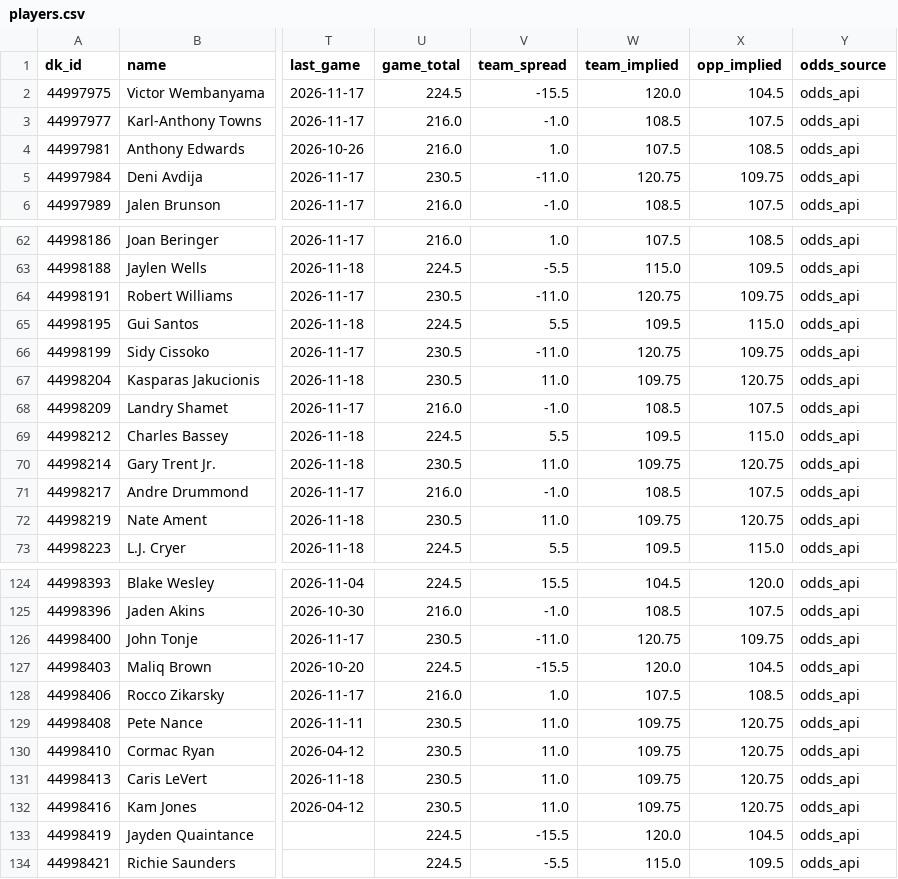
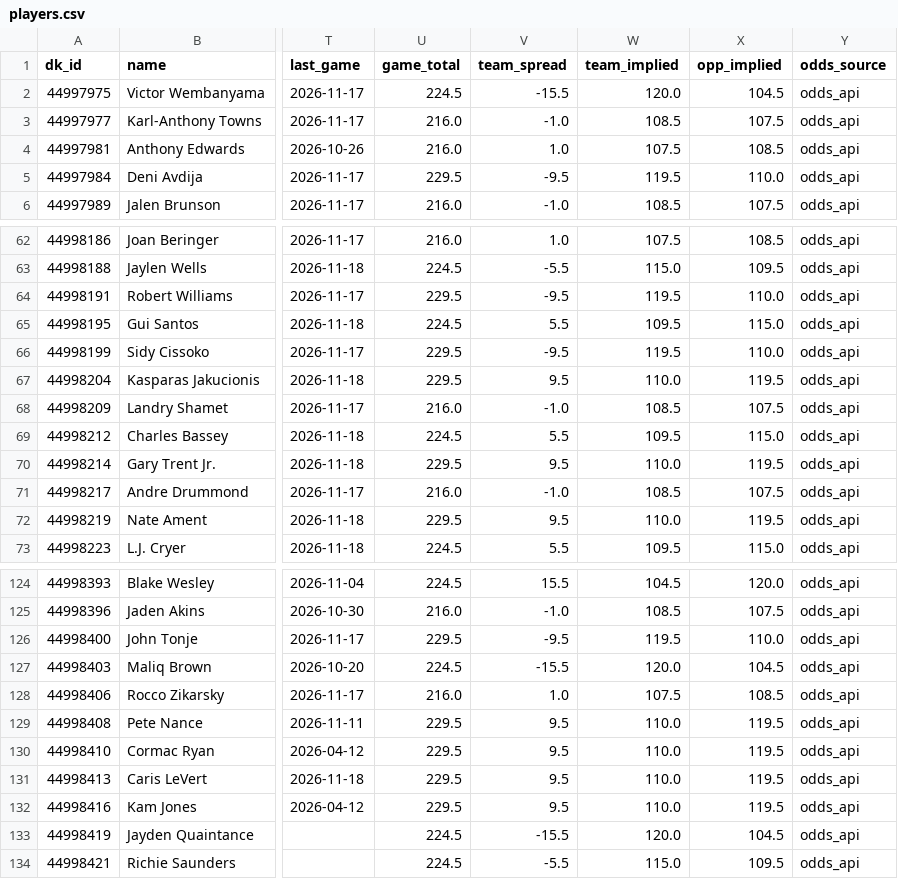
Before and after one commit to csorcic/nba_dfs_optimizer, a CSV file: data/slates/2026-11-19/players.csv, drawn as a sheet; only a part is shown, gaps mark what is left out; the diff covers the shown part only; the diff names each change by its address in the sheet, - before the commit and + after, or states it on an @@ line.

```diff
--- a/data/slates/2026-11-19/players.csv
+++ b/data/slates/2026-11-19/players.csv
-U5 (game_total): 230.5
+U5 (game_total): 229.5
-V5 (team_spread): -11.0
+V5 (team_spread): -9.5
-W5 (team_implied): 120.75
+W5 (team_implied): 119.5
-X5 (opp_implied): 109.75
+X5 (opp_implied): 110.0
-U64 (game_total): 230.5
+U64 (game_total): 229.5
-V64 (team_spread): -11.0
+V64 (team_spread): -9.5
-W64 (team_implied): 120.75
+W64 (team_implied): 119.5
-X64 (opp_implied): 109.75
+X64 (opp_implied): 110.0
-U66:U67 (game_total): 230.5
+U66:U67 (game_total): 229.5
-V66 (team_spread): -11.0
+V66 (team_spread): -9.5
-W66 (team_implied): 120.75
+W66 (team_implied): 119.5
-X66 (opp_implied): 109.75
+X66 (opp_implied): 110.0
-V67 (team_spread): 11.0
+V67 (team_spread): 9.5
-W67 (team_implied): 109.75
+W67 (team_implied): 110.0
-X67 (opp_implied): 120.75
+X67 (opp_implied): 119.5
-U70 (game_total): 230.5
+U70 (game_total): 229.5
-V70 (team_spread): 11.0
+V70 (team_spread): 9.5
-W70 (team_implied): 109.75
+W70 (team_implied): 110.0
-X70 (opp_implied): 120.75
+X70 (opp_implied): 119.5
-U72 (game_total): 230.5
+U72 (game_total): 229.5
-V72 (team_spread): 11.0
+V72 (team_spread): 9.5
-W72 (team_implied): 109.75
+W72 (team_implied): 110.0
-X72 (opp_implied): 120.75
+X72 (opp_implied): 119.5
-U126 (game_total): 230.5
+U126 (game_total): 229.5
-V126 (team_spread): -11.0
+V126 (team_spread): -9.5
-W126 (team_implied): 120.75
+W126 (team_implied): 119.5
-X126 (opp_implied): 109.75
+X126 (opp_implied): 110.0
-U129:U132 (game_total): 230.5
+U129:U132 (game_total): 229.5
-V129:V132 (team_spread): 11.0
+V129:V132 (team_spread): 9.5
-W129:W132 (team_implied): 109.75
+W129:W132 (team_implied): 110.0
-X129:X132 (opp_implied): 120.75
+X129:X132 (opp_implied): 119.5
```
Also changed, not shown: 96 edited cells elsewhere in this file, data/backtest/results_2027.csv, data/slates/2026-11-19/projections.csv, 7 other files.
